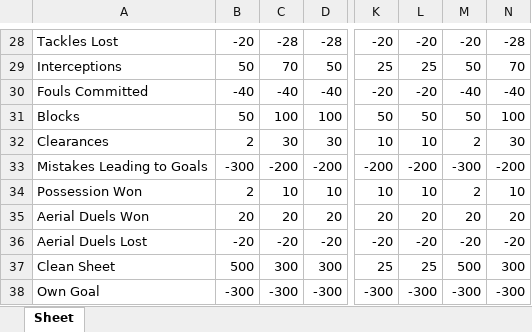
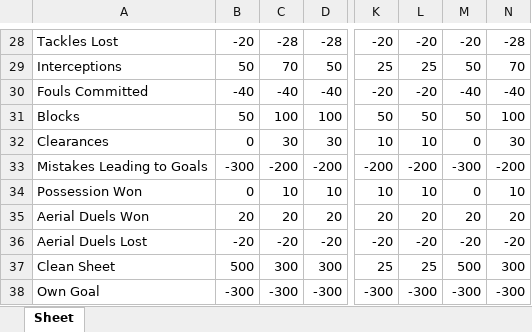
Before and after one commit to ChrisDoll/OpenMatchEngine, an Excel workbook: player_ratings_data.xlsx, sheet Sheet, drawn as a sheet; only a part is shown, gaps mark what is left out; values as stored, in another font and other column widths than the file's, no borders; the diff covers the shown part only; the diff names each change by its address in the sheet, - before the commit and + after, or states it on an @@ line.

Commit message:
Version 9.4 Totally last fix to player ratings decoding

```diff
--- a/player_ratings_data.xlsx (sheet Sheet)
+++ b/player_ratings_data.xlsx (sheet Sheet)
-B32: 2
+B32: 0
-M32: 2
+M32: 0
-B34: 2
+B34: 0
-M34: 2
+M34: 0
```
Also changed, not shown: 4 added rows, 4 removed rows and 192 edited cells elsewhere in this sheet, 2 other files.
